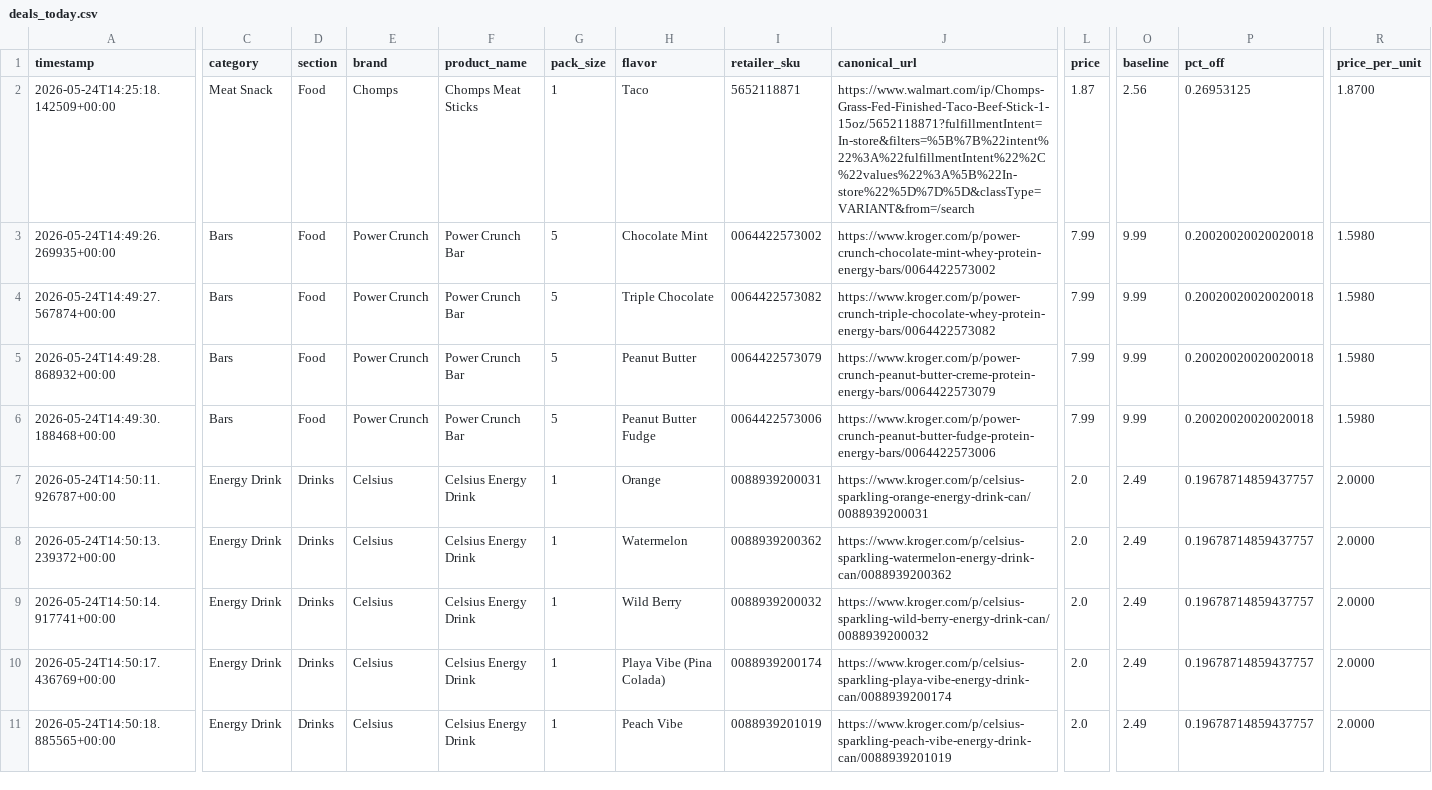
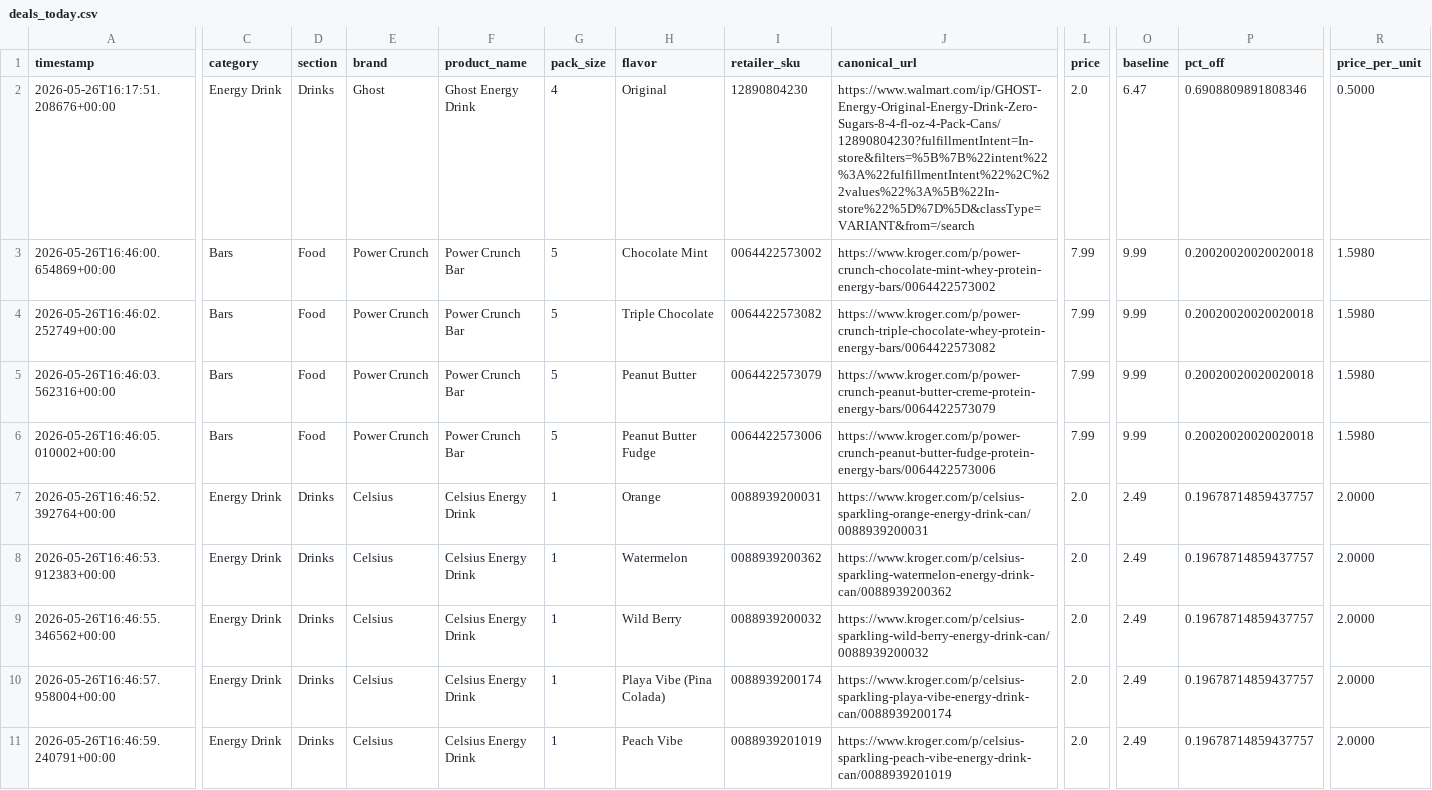
Before and after one commit to mitchellgmoore/snackbuddy-deals, a CSV file: deals_today.csv, drawn as a sheet; only a part is shown, gaps mark what is left out; the diff covers the shown part only; the diff names each change by its address in the sheet, - before the commit and + after, or states it on an @@ line.

Commit message:
update daily deals

```diff
--- a/deals_today.csv
+++ b/deals_today.csv
-A2 (timestamp): 2026-05-24T14:25:18.142509+00:00
+A2 (timestamp): 2026-05-26T16:17:51.208676+00:00
-C2 (category): Meat Snack
+C2 (category): Energy Drink
-D2 (section): Food
+D2 (section): Drinks
-E2 (brand): Chomps
+E2 (brand): Ghost
-F2 (product_name): Chomps Meat Sticks
+F2 (product_name): Ghost Energy Drink
-G2 (pack_size): 1
+G2 (pack_size): 4
-H2 (flavor): Taco
+H2 (flavor): Original
-I2 (retailer_sku): 5652118871
+I2 (retailer_sku): 12890804230
-J2 (canonical_url): https://www.walmart.com/ip/Chomps-Grass-Fed-Finished-Taco-Beef-Stick-1-15oz/5652118871?fulfillmentIntent=In-store&filters=%5B%7B%22intent%22%3A%22fulfillmentIntent%22%2C%22values%22%3A%5B%22In-store%22%5D%7D%5D&classType=VARIANT&from=/search
+J2 (canonical_url): https://www.walmart.com/ip/GHOST-Energy-Original-Energy-Drink-Zero-Sugars-8-4-fl-oz-4-Pack-Cans/12890804230?fulfillmentIntent=In-store&filters=%5B%7B%22intent%22%3A%22fulfillmentIntent%22%2C%22values%22%3A%5B%22In-store%22%5D%7D%5D&classType=VARIANT&from=/search
-L2 (price): 1.87
+L2 (price): 2.0
-O2 (baseline): 2.56
+O2 (baseline): 6.47
-P2 (pct_off): 0.26953125
+P2 (pct_off): 0.6908809891808346
-R2 (price_per_unit): 1.8700
+R2 (price_per_unit): 0.5000
-A3 (timestamp): 2026-05-24T14:49:26.269935+00:00
+A3 (timestamp): 2026-05-26T16:46:00.654869+00:00
-A4 (timestamp): 2026-05-24T14:49:27.567874+00:00
+A4 (timestamp): 2026-05-26T16:46:02.252749+00:00
-A5 (timestamp): 2026-05-24T14:49:28.868932+00:00
+A5 (timestamp): 2026-05-26T16:46:03.562316+00:00
-A6 (timestamp): 2026-05-24T14:49:30.188468+00:00
+A6 (timestamp): 2026-05-26T16:46:05.010002+00:00
-A7 (timestamp): 2026-05-24T14:50:11.926787+00:00
+A7 (timestamp): 2026-05-26T16:46:52.392764+00:00
-A8 (timestamp): 2026-05-24T14:50:13.239372+00:00
+A8 (timestamp): 2026-05-26T16:46:53.912383+00:00
-A9 (timestamp): 2026-05-24T14:50:14.917741+00:00
+A9 (timestamp): 2026-05-26T16:46:55.346562+00:00
-A10 (timestamp): 2026-05-24T14:50:17.436769+00:00
+A10 (timestamp): 2026-05-26T16:46:57.958004+00:00
-A11 (timestamp): 2026-05-24T14:50:18.885565+00:00
+A11 (timestamp): 2026-05-26T16:46:59.240791+00:00
```
Also changed, not shown: 114 edited cells elsewhere in this file, 2 other files.
